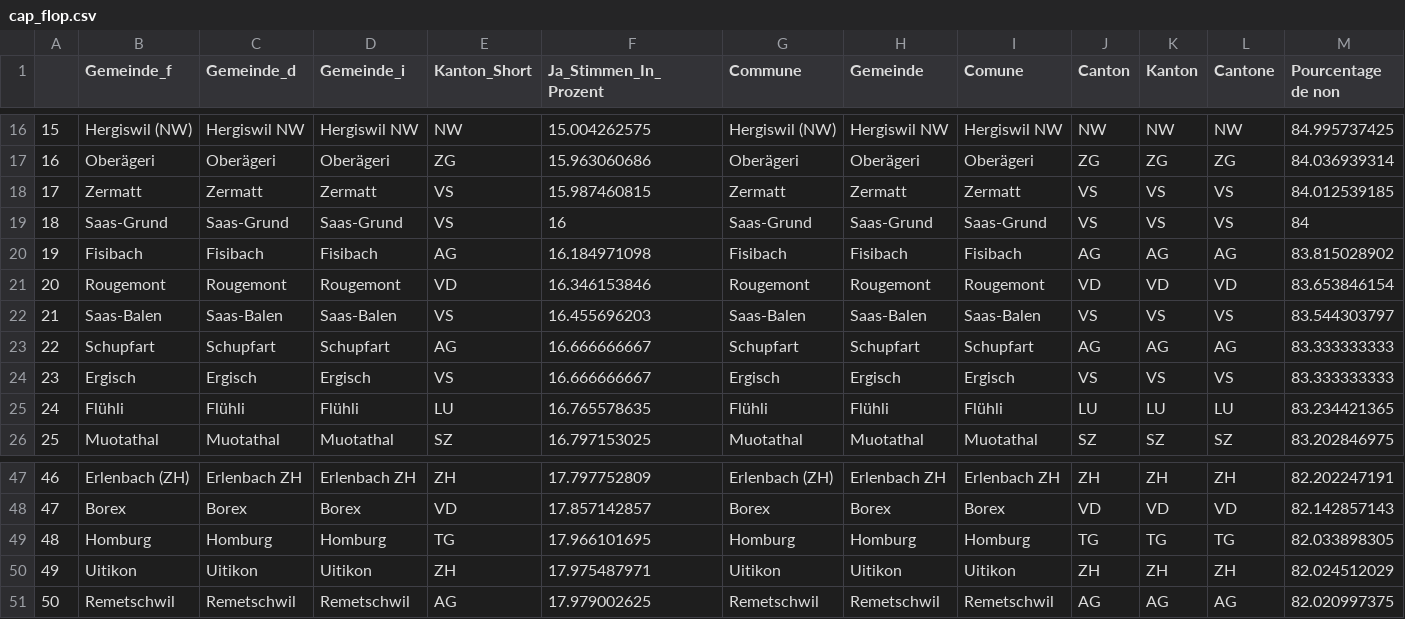
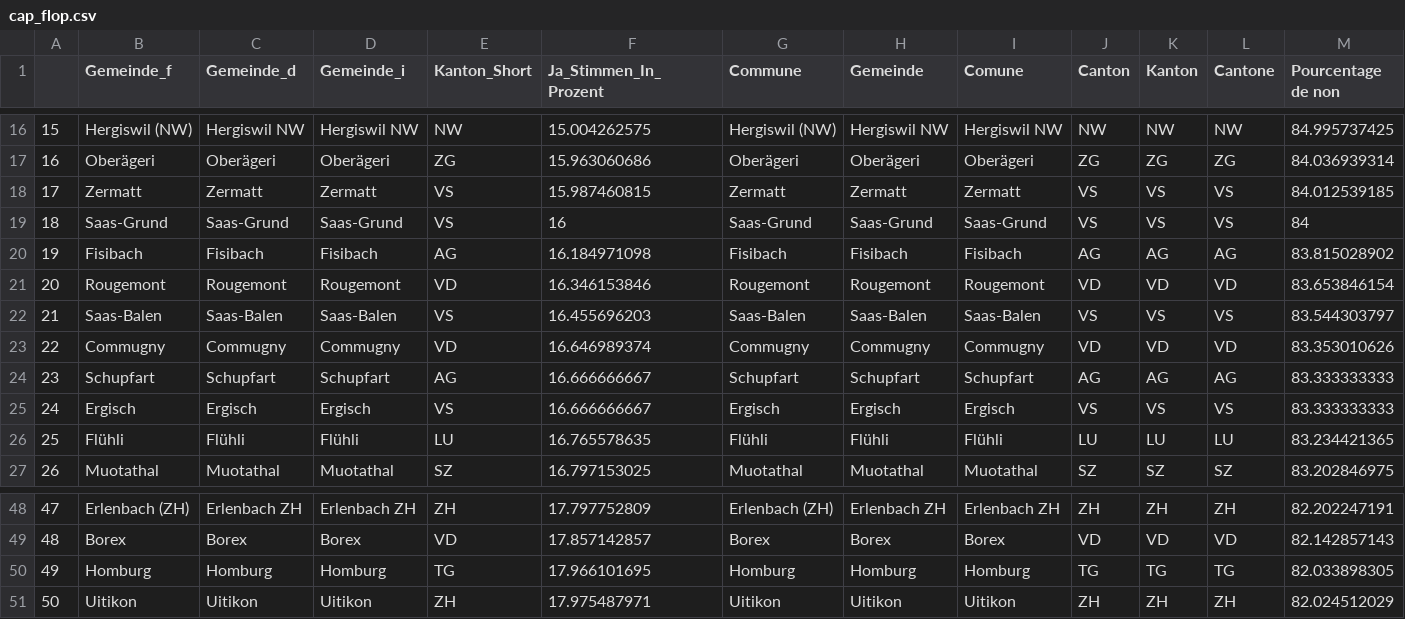
Before and after one commit to awp-finanznachrichten/lena_september2021, a CSV file: Tableaux/cap_flop.csv, drawn as a sheet; only a part is shown, gaps mark what is left out; removed rows and columns are numbered as before the commit, all else as after; rows hold the shown columns only; the diff names each change by its address in the sheet, - before the commit and + after, or states it on an @@ line.

Commit message:
commit from Rstudio

```diff
--- a/Tableaux/cap_flop.csv
+++ b/Tableaux/cap_flop.csv
+row 23: 22 | Commugny | Commugny | Commugny | VD | 16.646989374 | Commugny | Commugny | Commugny | VD | VD | VD | 83.353010626
@@ column A renumbered between rows 24 and 51 @@
-row 51: 50 | Remetschwil | Remetschwil | Remetschwil | AG | 17.979002625 | Remetschwil | Remetschwil | Remetschwil | AG | AG | AG | 82.020997375
```
